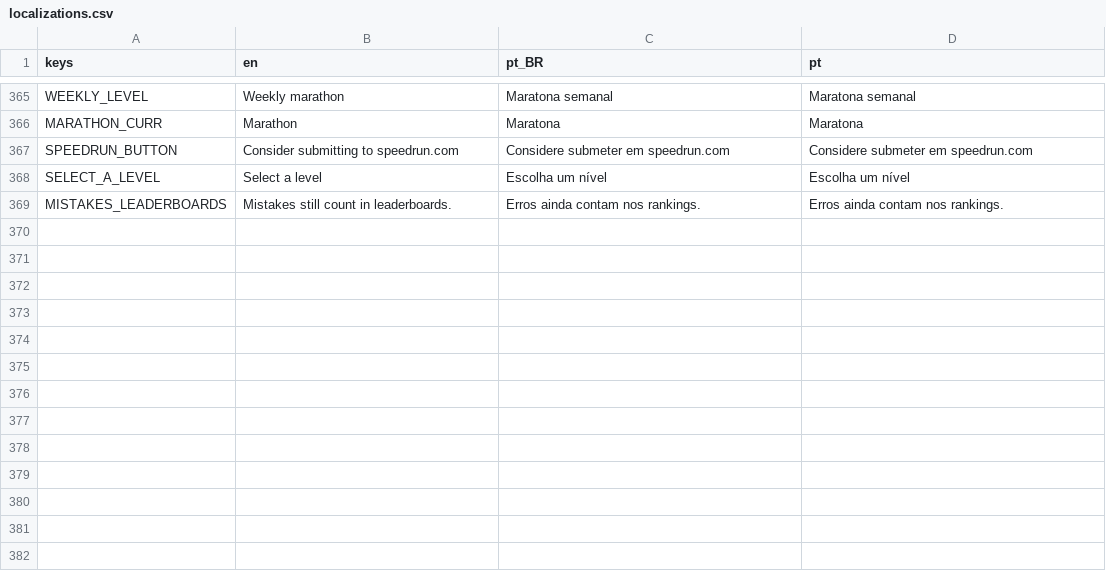
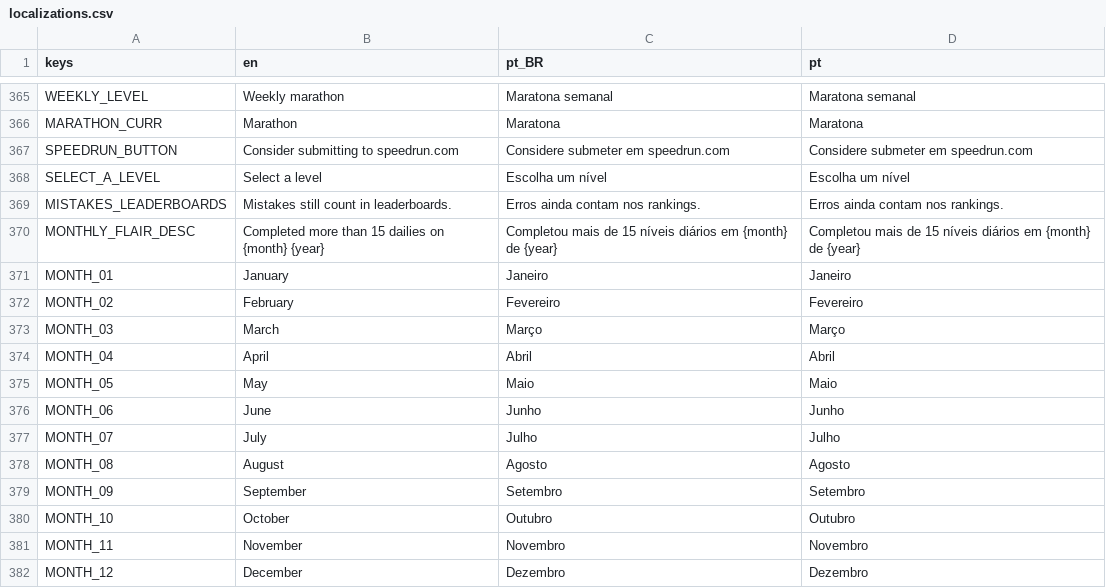
Before and after one commit to MarvellousSoft/liquidum, a CSV file: project/localization/localizations.csv, drawn as a sheet; only a part is shown, gaps mark what is left out.

Commit message:
Multiple flairs base code no colors

```diff
--- a/project/localization/localizations.csv
+++ b/project/localization/localizations.csv
@@ -369 +369,14 @@ SELECT_A_LEVEL,Select a level,Escolha um nível,Escolha um nível
 MISTAKES_LEADERBOARDS,Mistakes still count in leaderboards.,Erros ainda contam nos rankings.,Erros ainda contam nos rankings.
+MONTHLY_FLAIR_DESC,Completed more than 15 dailies on {month} {year},Completou mais de 15 níveis diários em {month} de {year},Completou mais de 15 níveis diários em {month} de {year}
+MONTH_01,January,Janeiro,Janeiro
+MONTH_02,February,Fevereiro,Fevereiro
+MONTH_03,March,Março,Março
+MONTH_04,April,Abril,Abril
+MONTH_05,May,Maio,Maio
+MONTH_06,June,Junho,Junho
+MONTH_07,July,Julho,Julho
+MONTH_08,August,Agosto,Agosto
+MONTH_09,September,Setembro,Setembro
+MONTH_10,October,Outubro,Outubro
+MONTH_11,November,Novembro,Novembro
+MONTH_12,December,Dezembro,Dezembro
```
Also changed, not shown: 6 other files.
